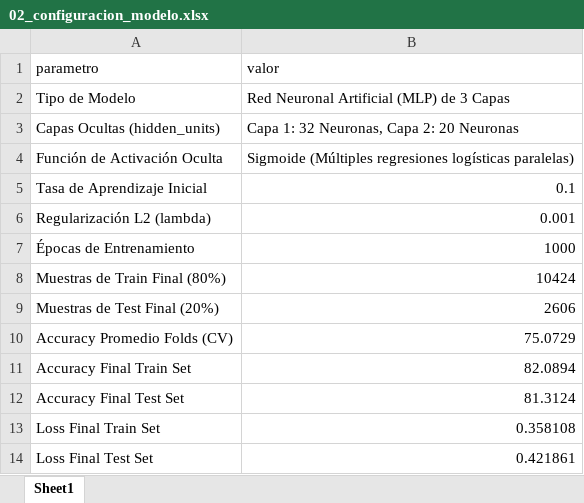
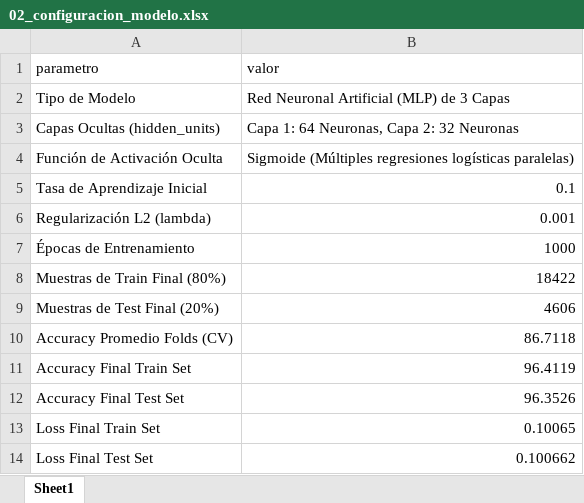
Before and after one commit to Josu-F1/RED_NEURONAL_COMPLETO, an Excel workbook: fact_ventas/outputs/02_configuracion_modelo.xlsx, sheet Sheet1, drawn as a sheet; values as stored, in another font and other column widths than the file's, no borders; the diff names each change by its address in the sheet, - before the commit and + after, or states it on an @@ line.

```diff
--- a/fact_ventas/outputs/02_configuracion_modelo.xlsx (sheet Sheet1)
+++ b/fact_ventas/outputs/02_configuracion_modelo.xlsx (sheet Sheet1)
-B3 (valor): Capa 1: 32 Neuronas, Capa 2: 20 Neuronas
+B3 (valor): Capa 1: 64 Neuronas, Capa 2: 32 Neuronas
-B8 (valor): 10424
+B8 (valor): 18422
-B9 (valor): 2606
+B9 (valor): 4606
-B10 (valor): 75.0729
+B10 (valor): 86.7118
-B11 (valor): 82.0894
+B11 (valor): 96.4119
-B12 (valor): 81.3124
+B12 (valor): 96.3526
-B13 (valor): 0.358108
+B13 (valor): 0.10065
-B14 (valor): 0.421861
+B14 (valor): 0.100662
```
Also changed, not shown: fact_ventas/outputs/03_predicciones_train.xlsx, fact_ventas/outputs/04_predicciones_val.xlsx, 10 other files.
